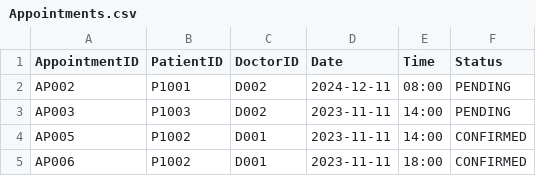
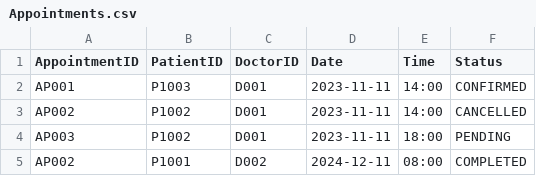
Before and after one commit to whoistotus/SC2002-HMS-Group-5, a CSV file: data/Appointments.csv, drawn as a sheet.

Commit message:
updated doctorview : scheduled appointments & testing

```diff
--- a/data/Appointments.csv
+++ b/data/Appointments.csv
@@ -1,5 +1,5 @@
 AppointmentID,PatientID,DoctorID,Date,Time,Status
-AP002,P1001,D002,2024-12-11,08:00,PENDING
-AP003,P1003,D002,2023-11-11,14:00,PENDING
-AP005,P1002,D001,2023-11-11,14:00,CONFIRMED
-AP006,P1002,D001,2023-11-11,18:00,CONFIRMED
+AP001,P1003,D001,2023-11-11,14:00,CONFIRMED
+AP002,P1002,D001,2023-11-11,14:00,CANCELLED
+AP003,P1002,D001,2023-11-11,18:00,PENDING
+AP002,P1001,D002,2024-12-11,08:00,COMPLETED
```
Also changed, not shown: data/AppointmentOutcomeRecords.csv, data/MedicalRecords.csv, 3 other files.
